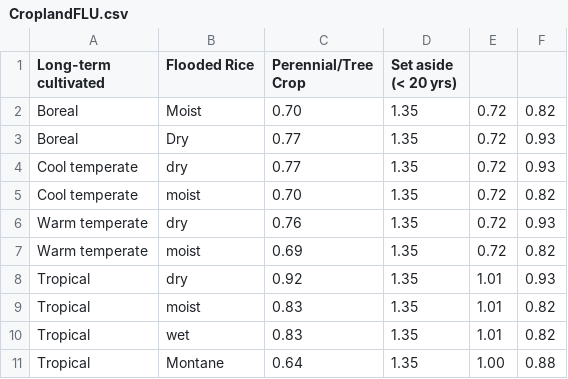
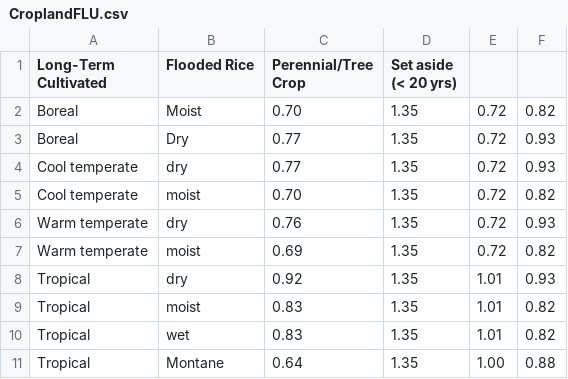
Before and after one commit to un-fao/exact-django-webapp, a CSV file: djangoexact/scripts/ipcc_data/CroplandFLU.csv, drawn as a sheet.

```diff
--- a/djangoexact/scripts/ipcc_data/CroplandFLU.csv
+++ b/djangoexact/scripts/ipcc_data/CroplandFLU.csv
@@ -1,2 +1,2 @@
-Long-term cultivated,Flooded Rice,Perennial/Tree Crop,Set aside (< 20 yrs)
+Long-Term Cultivated,Flooded Rice,Perennial/Tree Crop,Set aside (< 20 yrs)
 Boreal,Moist,0.70,1.35,0.72,0.82
```
Also changed, not shown: djangoexact/scripts/ipcc_data/DefaultEmissionFactors.csv, 12 other files.
